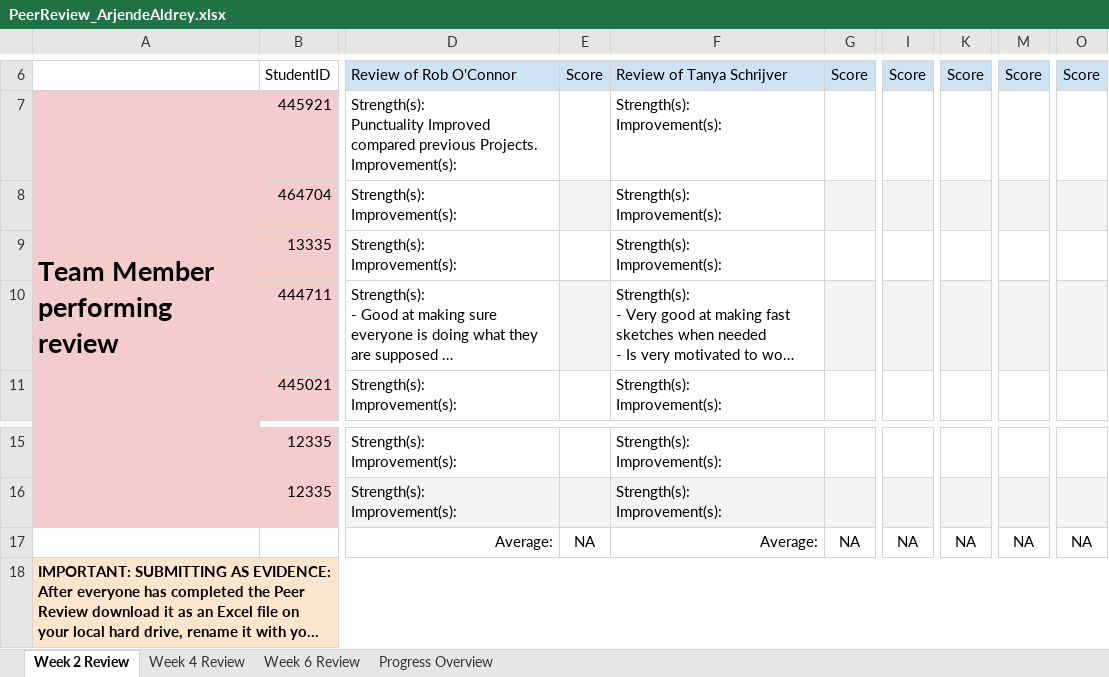
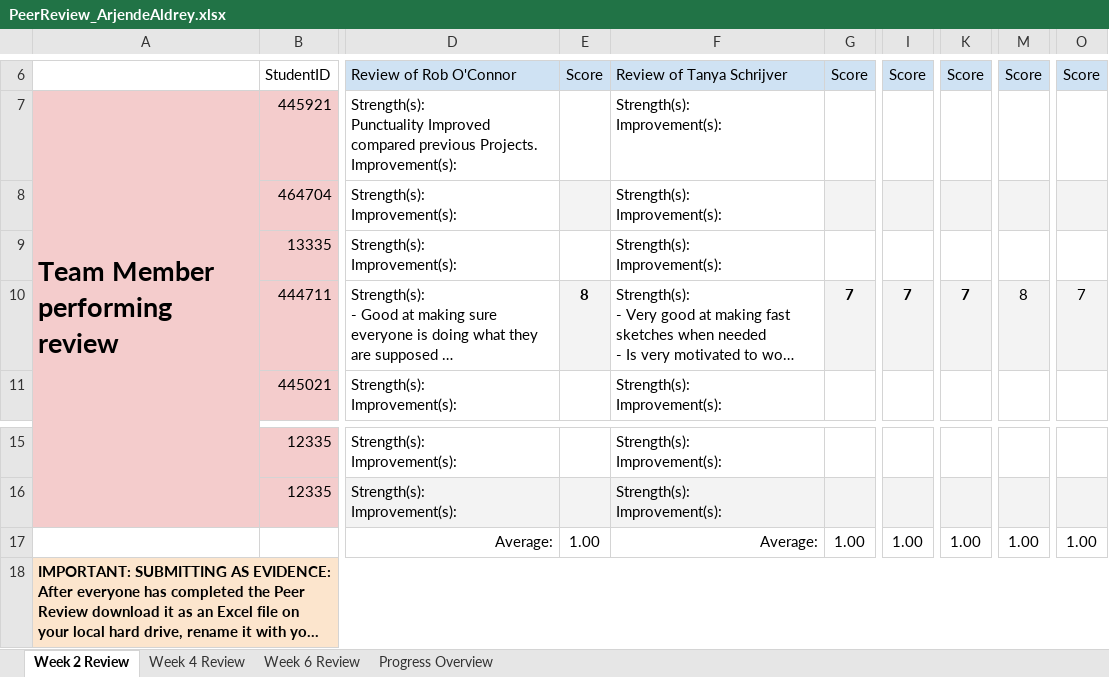
Before and after one commit to GlynLeine/Project-startup, an Excel workbook: Design Docs/PeerReview_ArjendeAldrey.xlsx, sheet Week 2 Review, drawn as a sheet; only a part is shown, gaps mark what is left out; long unchanged cells end in …; values as stored, in another font and other column widths than the file's, no borders; conditional formats not drawn; the diff names each change by its address in the sheet, - before the commit and + after, or states it on an @@ line.

Commit message:
[FIX] Added score

```diff
--- a/Design Docs/PeerReview_ArjendeAldrey.xlsx (sheet Week 2 Review)
+++ b/Design Docs/PeerReview_ArjendeAldrey.xlsx (sheet Week 2 Review)
-E10: (empty)
+E10: 8
-G10: (empty)
+G10: 7
-I10: (empty)
+I10: 7
-K10: (empty)
+K10: 7
-M10: (empty)
+M10: 8
-O10: (empty)
+O10: 7
-E17: NA
+E17: 1.00
-G17: NA
+G17: 1.00
-I17: NA
+I17: 1.00
-K17: NA
+K17: 1.00
-M17: NA
+M17: 1.00
-O17: NA
+O17: 1.00
```
Also changed, not shown: sheet Progress Overview.
